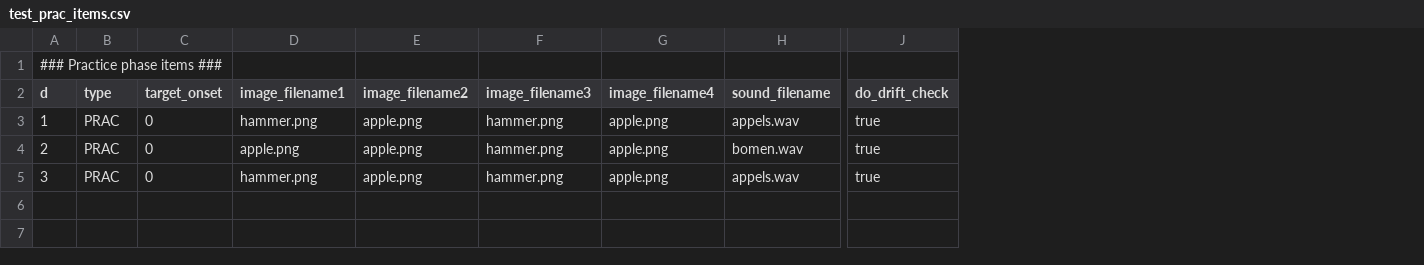
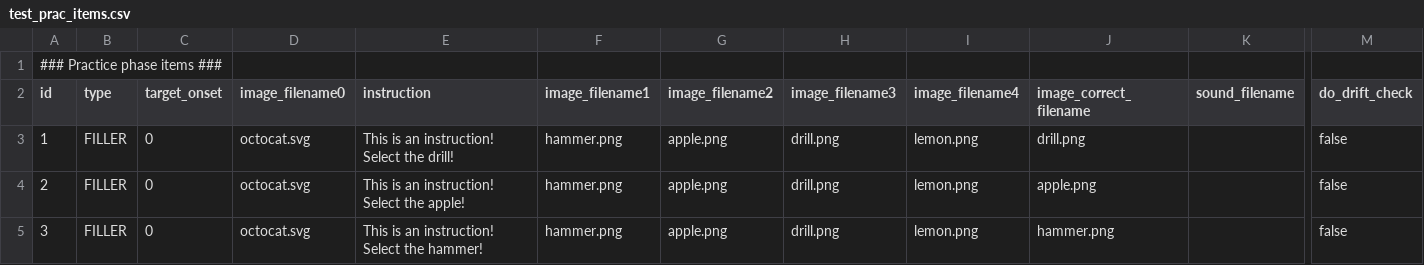
Before and after one commit to UiL-OTS-labs/ZEP-Inference-Test-hannah-mulder, a CSV file: stimuli/test_prac_items.csv, drawn as a sheet; only a part is shown, gaps mark what is left out; addresses are those after the commit; the diff names each change by its address in the sheet, - before the commit and + after, or states it on an @@ line.

```diff
--- a/stimuli/test_prac_items.csv
+++ b/stimuli/test_prac_items.csv
+column D (image_filename0), rows 3-5: all octocat.svg
+column E (instruction), rows 3-5: This is an instruction! Select the drill! | This is an instruction! Select the apple! | This is an instruction! Select the hammer!
+column J (image_correct_filename), rows 3-5: drill.png | apple.png | hammer.png
-A2: d
+A2: id
-B3:B5 (type): PRAC
+B3:B5 (type): FILLER
-H3:H5 (image_filename3): hammer.png
+H3:H5 (image_filename3): drill.png
-I3:I5 (image_filename4): apple.png
+I3:I5 (image_filename4): lemon.png
-K3 (sound_filename): appels.wav
+K3 (sound_filename): (empty)
-M3:M5 (do_drift_check): true
+M3:M5 (do_drift_check): false
-F4 (image_filename1): apple.png
+F4 (image_filename1): hammer.png
-K4 (sound_filename): bomen.wav
+K4 (sound_filename): (empty)
-K5 (sound_filename): appels.wav
+K5 (sound_filename): (empty)
```
Also changed, not shown: stimuli/test_items.csv, 13 other files.
